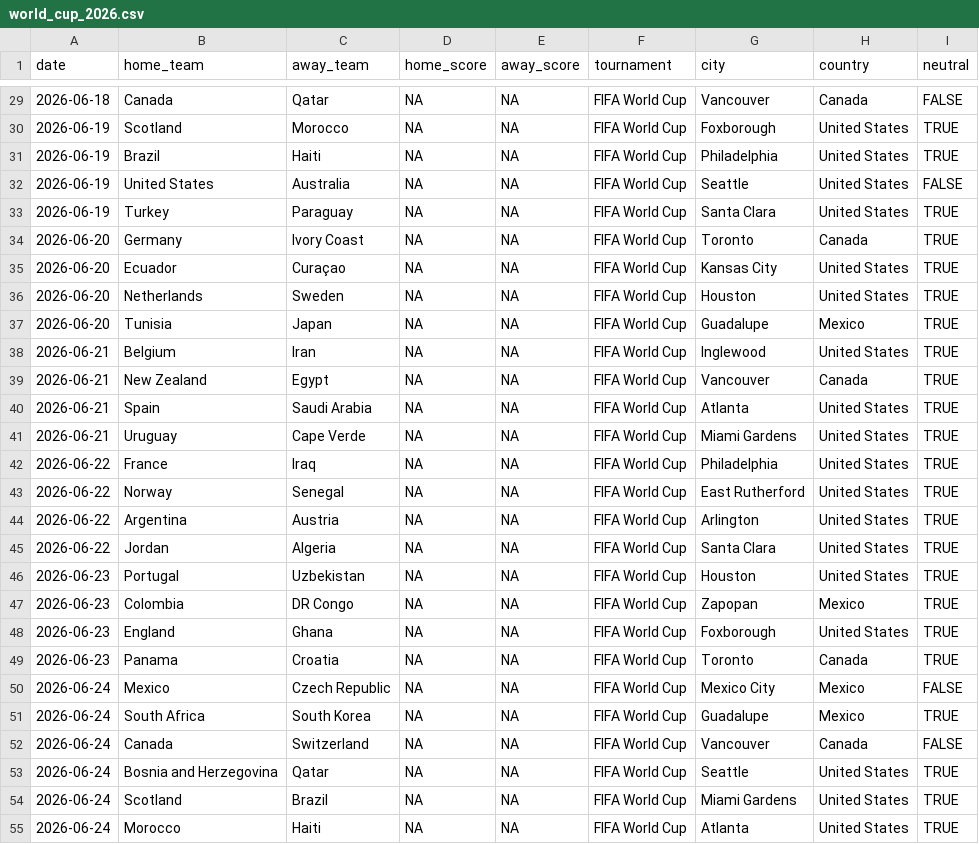
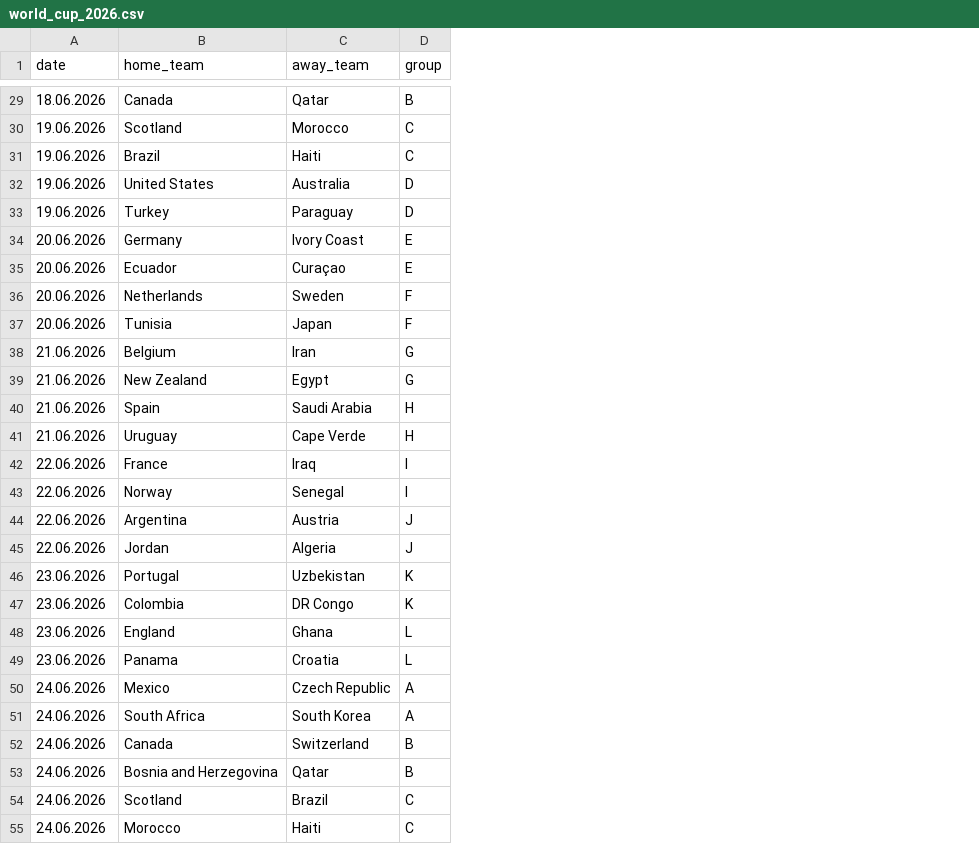
Before and after one commit to bernhard-pfann/soccer-predictions, a CSV file: data/world_cup_2026.csv, drawn as a sheet; only a part is shown, gaps mark what is left out; removed rows and columns are numbered as before the commit, all else as after; the diff covers the shown part only; the diff names each change by its address in the sheet, - before the commit and + after, or states it on an @@ line.

Commit message:
tournament class

```diff
--- a/data/world_cup_2026.csv
+++ b/data/world_cup_2026.csv
-column D (home_score), rows 29-55: all NA
-column E (away_score), rows 29-55: all NA
-column F (tournament), rows 29-55: all FIFA World Cup
-column G (city), rows 29-55: Vancouver | Foxborough | Philadelphia | Seattle | Santa Clara | Toronto | Kansas City | Houston | Guadalupe | Inglewood | Vancouver | Atlanta | Miami Gardens | Philadelphia | East Rutherford | Arlington | Santa Clara | Houston | Zapopan | Foxborough | Toronto | Mexico City | Guadalupe | Vancouver | Seattle | Miami Gardens | Atlanta
-column H (country), rows 29-55: Canada | United States | United States | United States | United States | Canada | United States | United States | Mexico | United States | Canada | United States | United States | United States | United States | United States | United States | United States | Mexico | United States | Canada | Mexico | Mexico | Canada | United States | United States | United States
-column I (neutral), rows 29-55: FALSE | TRUE | TRUE | FALSE | TRUE | TRUE | TRUE | TRUE | TRUE | TRUE | TRUE | TRUE | TRUE | TRUE | TRUE | TRUE | TRUE | TRUE | TRUE | TRUE | TRUE | FALSE | TRUE | FALSE | TRUE | TRUE | TRUE
+column D (group), rows 29-55: B | C | C | D | D | E | E | F | F | G | G | H | H | I | I | J | J | K | K | L | L | A | A | B | B | C | C
-A29 (date): 2026-06-18
+A29 (date): 18.06.2026
-A30:A33 (date): 2026-06-19
+A30:A33 (date): 19.06.2026
-A34:A37 (date): 2026-06-20
+A34:A37 (date): 20.06.2026
-A38:A41 (date): 2026-06-21
+A38:A41 (date): 21.06.2026
-A42:A45 (date): 2026-06-22
+A42:A45 (date): 22.06.2026
-A46:A49 (date): 2026-06-23
+A46:A49 (date): 23.06.2026
-A50:A55 (date): 2026-06-24
+A50:A55 (date): 24.06.2026
```
Also changed, not shown: 45 edited cells elsewhere in this file, 3 other files.
